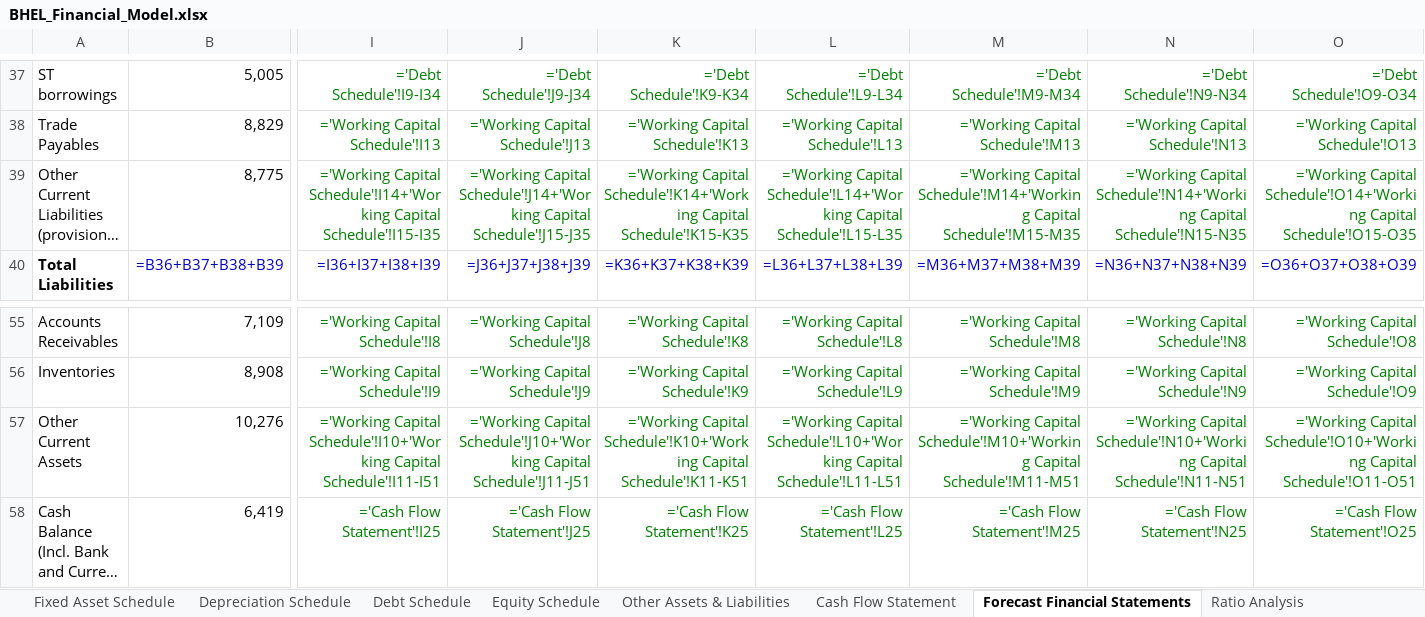
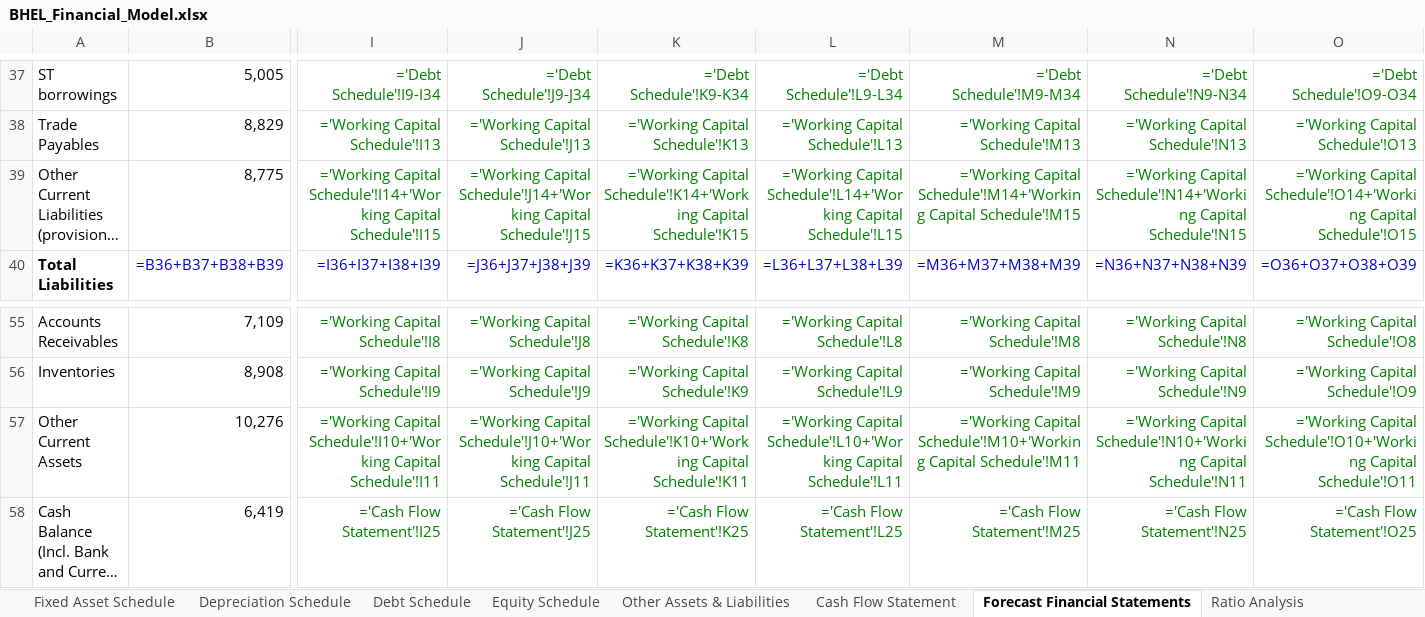
Before and after one commit to mbashivam897-rgb/BHEL, an Excel workbook: BHEL_Financial_Model.xlsx, sheet Forecast Financial Statements, drawn as a sheet; only a part is shown, gaps mark what is left out; long unchanged cells end in …; values as stored, in another font and other column widths than the file's, no borders; formulas without a stored value are shown as written; the diff names each change by its address in the sheet, - before the commit and + after, or states it on an @@ line.

Commit message:
Restructure working capital: exclude non-current & non-operating items
- Working Capital Schedule now holds ONLY current operating items (receivables,
  inventory, current contract assets, other current operating assets; payables,
  current contract liabilities, other current operating liabilities). Operating
  NWC runs ~45%->33% of revenue.
- Non-current & non-operating items (deferred tax assets, non-current contract
  assets/liabilities, long-term provisions) moved to a separate block, clearly
  EXCLUDED from operating NWC and from the DCF free cash flow.
- FCFF now uses operating change-in-NWC only (removes the ~Rs100 cr/yr non-current
  drag); DCF value/share 102 -> 106.
- Balance sheet still ties: the non-current change flows to cash via a 'total
  change in NWC' line, so cash and the BS are unchanged. ALL CHECKS PASS.
- Also confirms LT-borrowings split already at audited ~2% (lease liabilities).

```diff
--- a/BHEL_Financial_Model.xlsx (sheet Forecast Financial Statements)
+++ b/BHEL_Financial_Model.xlsx (sheet Forecast Financial Statements)
-I39: …Schedule'!I14+'Working Capital Schedule'!I15-I35
+I39: …Schedule'!I14+'Working Capital Schedule'!I15
-J39: …Schedule'!J14+'Working Capital Schedule'!J15-J35
+J39: …Schedule'!J14+'Working Capital Schedule'!J15
-K39: …Schedule'!K14+'Working Capital Schedule'!K15-K35
+K39: …Schedule'!K14+'Working Capital Schedule'!K15
-L39: …Schedule'!L14+'Working Capital Schedule'!L15-L35
+L39: …Schedule'!L14+'Working Capital Schedule'!L15
-M39: …Schedule'!M14+'Working Capital Schedule'!M15-M35
+M39: …Schedule'!M14+'Working Capital Schedule'!M15
-N39: …Schedule'!N14+'Working Capital Schedule'!N15-N35
+N39: …Schedule'!N14+'Working Capital Schedule'!N15
-O39: …Schedule'!O14+'Working Capital Schedule'!O15-O35
+O39: …Schedule'!O14+'Working Capital Schedule'!O15
-I57: …Schedule'!I10+'Working Capital Schedule'!I11-I51
+I57: …Schedule'!I10+'Working Capital Schedule'!I11
-J57: …Schedule'!J10+'Working Capital Schedule'!J11-J51
+J57: …Schedule'!J10+'Working Capital Schedule'!J11
-K57: …Schedule'!K10+'Working Capital Schedule'!K11-K51
+K57: …Schedule'!K10+'Working Capital Schedule'!K11
-L57: …Schedule'!L10+'Working Capital Schedule'!L11-L51
+L57: …Schedule'!L10+'Working Capital Schedule'!L11
-M57: …Schedule'!M10+'Working Capital Schedule'!M11-M51
+M57: …Schedule'!M10+'Working Capital Schedule'!M11
-N57: …Schedule'!N10+'Working Capital Schedule'!N11-N51
+N57: …Schedule'!N10+'Working Capital Schedule'!N11
-O57: …Schedule'!O10+'Working Capital Schedule'!O11-O51
+O57: …Schedule'!O10+'Working Capital Schedule'!O11
```
Also changed, not shown: sheet Working Capital Schedule, sheet Cash Flow Statement, sheet Other Assets & Liabilities, sheet DCF Valuation, 1 other file.
